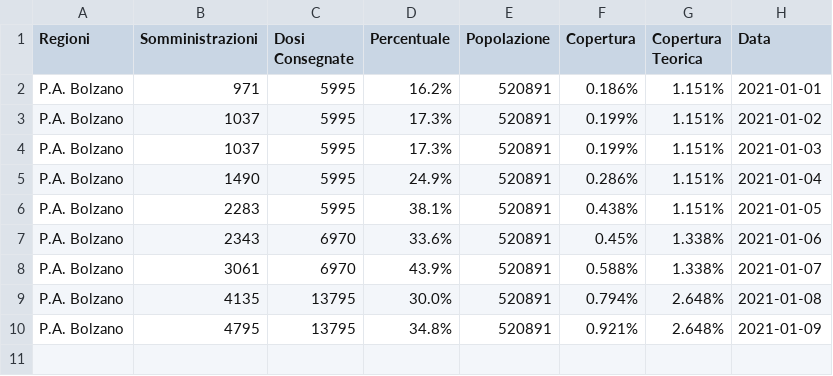
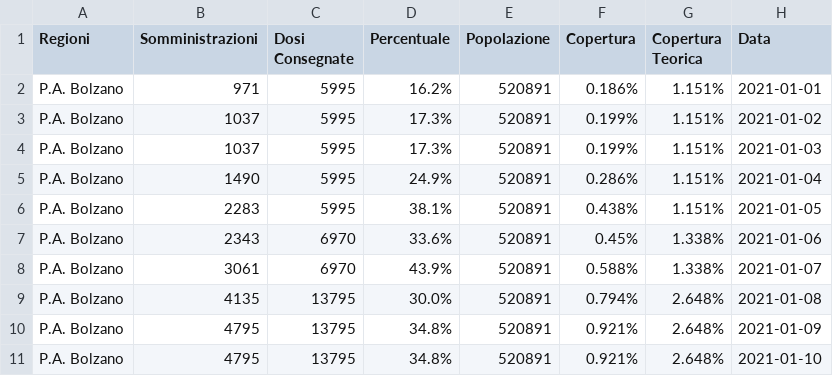
Before and after one commit to dallanoce/vaccinazione_COVID19, a CSV file: andamento_giornaliero_regioni/P.A. Bolzano.csv, drawn as a sheet.

```diff
--- a/andamento_giornaliero_regioni/P.A. Bolzano.csv
+++ b/andamento_giornaliero_regioni/P.A. Bolzano.csv
@@ -10 +10,2 @@ P.A. Bolzano,4135,13795,30.0%,520891,0.794%,2.648%,2021-01-08
 P.A. Bolzano,4795,13795,34.8%,520891,0.921%,2.648%,2021-01-09
+P.A. Bolzano,4795,13795,34.8%,520891,0.921%,2.648%,2021-01-10
```
Also changed, not shown: andamento_giornaliero_regioni/Emilia-Romagna.csv, andamento_giornaliero_regioni/Friuli-Venezia Giulia.csv, 44 other files.
